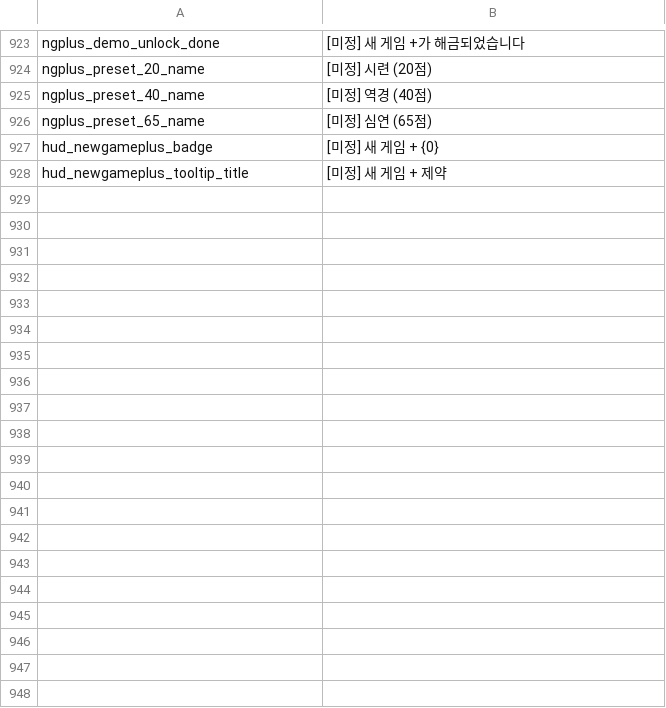
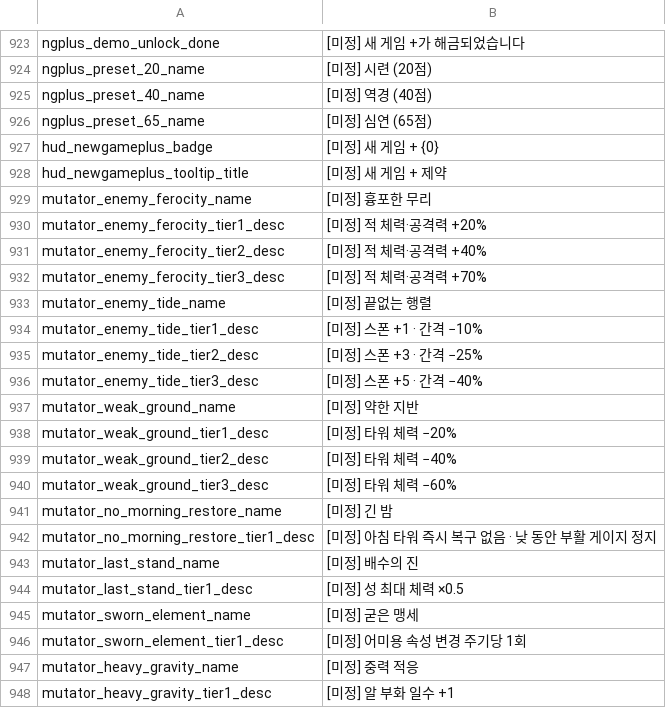
Before and after one commit to JoKangHyeon/TowerAndDragon, a CSV file: Assets/StreamingAssets/Localization/ko_kr.csv, drawn as a sheet; only a part is shown, gaps mark what is left out.

```diff
--- a/Assets/StreamingAssets/Localization/ko_kr.csv
+++ b/Assets/StreamingAssets/Localization/ko_kr.csv
@@ -948 +948,21 @@
 "hud_newgameplus_tooltip_title","[미정] 새 게임 + 제약"
+"mutator_enemy_ferocity_name","[미정] 흉포한 무리"
+"mutator_enemy_ferocity_tier1_desc","[미정] 적 체력·공격력 +20%"
+"mutator_enemy_ferocity_tier2_desc","[미정] 적 체력·공격력 +40%"
+"mutator_enemy_ferocity_tier3_desc","[미정] 적 체력·공격력 +70%"
+"mutator_enemy_tide_name","[미정] 끝없는 행렬"
+"mutator_enemy_tide_tier1_desc","[미정] 스폰 +1 · 간격 −10%"
+"mutator_enemy_tide_tier2_desc","[미정] 스폰 +3 · 간격 −25%"
+"mutator_enemy_tide_tier3_desc","[미정] 스폰 +5 · 간격 −40%"
+"mutator_weak_ground_name","[미정] 약한 지반"
+"mutator_weak_ground_tier1_desc","[미정] 타워 체력 −20%"
+"mutator_weak_ground_tier2_desc","[미정] 타워 체력 −40%"
+"mutator_weak_ground_tier3_desc","[미정] 타워 체력 −60%"
+"mutator_no_morning_restore_name","[미정] 긴 밤"
+"mutator_no_morning_restore_tier1_desc","[미정] 아침 타워 즉시 복구 없음 · 낮 동안 부활 게이지 정지"
+"mutator_last_stand_name","[미정] 배수의 진"
+"mutator_last_stand_tier1_desc","[미정] 성 최대 체력 ×0.5"
+"mutator_sworn_element_name","[미정] 굳은 맹세"
+"mutator_sworn_element_tier1_desc","[미정] 어미용 속성 변경 주기당 1회"
+"mutator_heavy_gravity_name","[미정] 중력 적응"
+"mutator_heavy_gravity_tier1_desc","[미정] 알 부화 일수 +1"
```
Also changed, not shown: Assets/StreamingAssets/Localization/en_us.csv, 16 other files.
